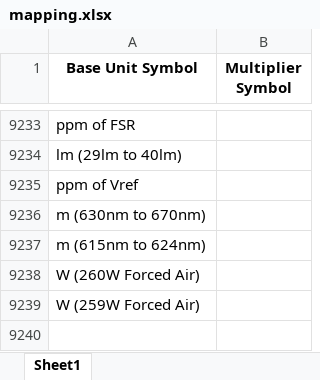
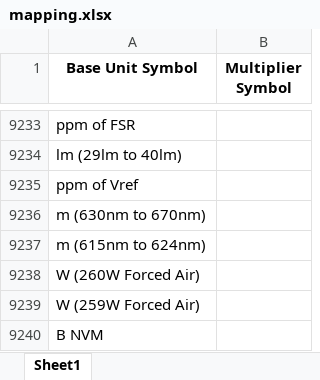
Before and after one commit to Hima9791/map, an Excel workbook: mapping.xlsx, sheet Sheet1, drawn as a sheet; only a part is shown, gaps mark what is left out; values as stored, in another font and other column widths than the file's, no borders; the diff names each change by its address in the sheet, - before the commit and + after, or states it on an @@ line.

Commit message:
Update mapping file via Streamlit app

```diff
--- a/mapping.xlsx (sheet Sheet1)
+++ b/mapping.xlsx (sheet Sheet1)
+row 9240: B NVM
```
